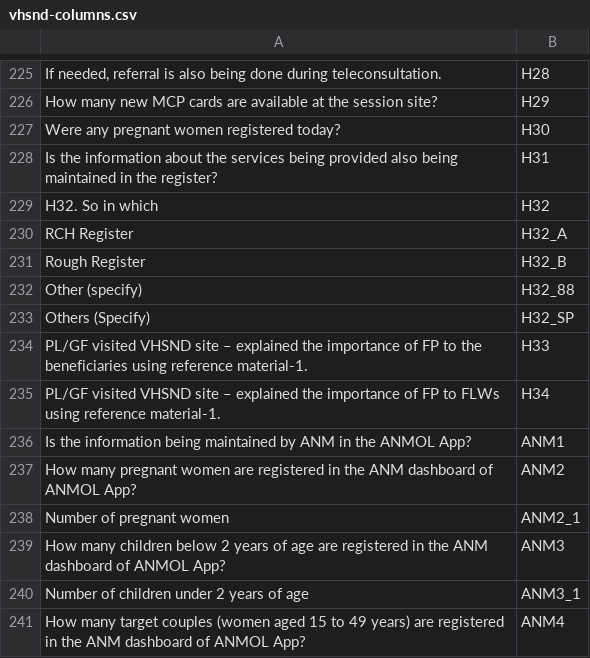
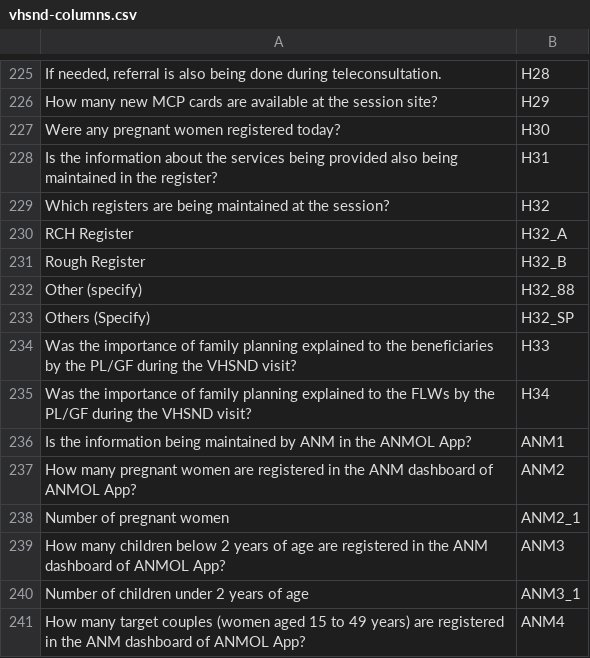
Before and after one commit to adityapandey2002/PIPELINE-FOR-VHSND-PMSMA, a CSV file: data/vhsnd-columns.csv, drawn as a sheet; only a part is shown, gaps mark what is left out.

```diff
--- a/data/vhsnd-columns.csv
+++ b/data/vhsnd-columns.csv
@@ -228,3 +228,3 @@ Were any pregnant women registered today?,H30
 Is the information about the services being provided also being maintained in the register?,H31
-H32. So in which,H32
+Which registers are being maintained at the session?,H32
 RCH Register,H32_A
@@ -233,4 +233,4 @@ Other (specify),H32_88
 Others (Specify),H32_SP
-PL/GF visited VHSND site – explained the importance of FP to the beneficiaries using reference material-1.,H33
-PL/GF visited VHSND site – explained the importance of FP to FLWs using reference material-1.,H34
+Was the importance of family planning explained to the beneficiaries by the PL/GF during the VHSND visit?,H33
+Was the importance of family planning explained to the FLWs by the PL/GF during the VHSND visit?,H34
 Is the information being maintained by ANM in the ANMOL App?,ANM1
```
Also changed, not shown: 24 other files.
